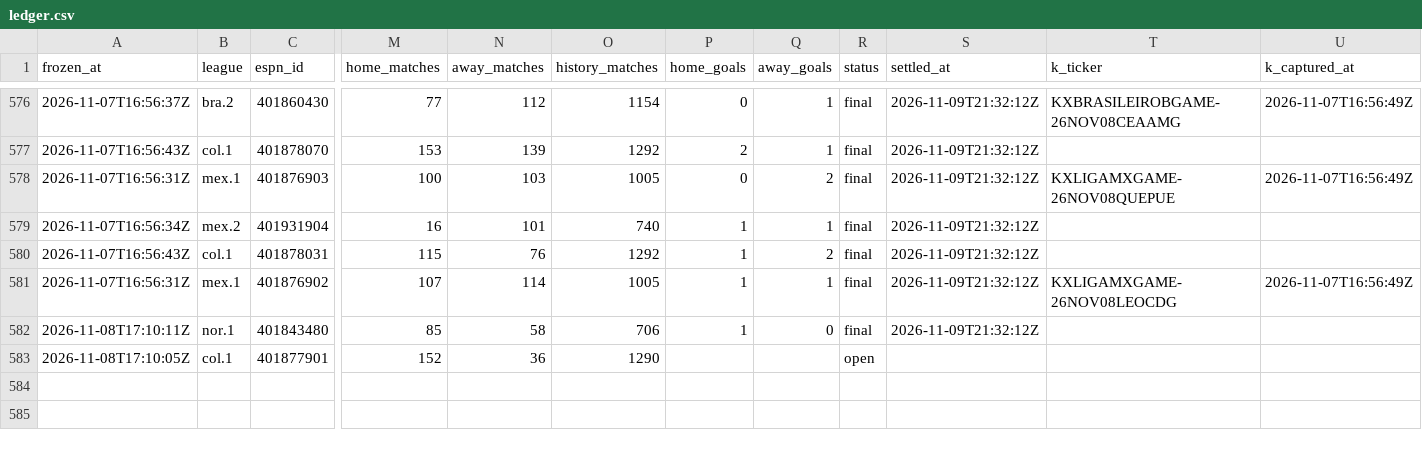
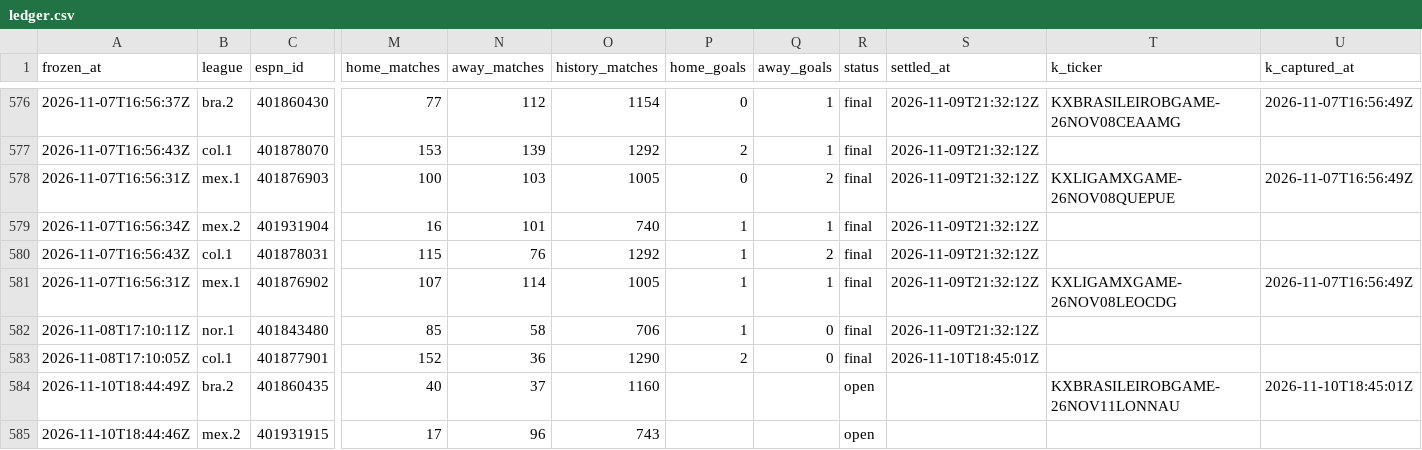
Before and after one commit to commodus67/commodus67.github.io, a CSV file: data/ledger.csv, drawn as a sheet; only a part is shown, gaps mark what is left out; rows hold the shown columns only; the diff names each change by its address in the sheet, - before the commit and + after, or states it on an @@ line.

```diff
--- a/data/ledger.csv
+++ b/data/ledger.csv
-P583 (home_goals): (empty)
+P583 (home_goals): 2
-Q583 (away_goals): (empty)
+Q583 (away_goals): 0
-R583 (status): open
+R583 (status): final
-S583 (settled_at): (empty)
+S583 (settled_at): 2026-11-10T18:45:01Z
+row 584: 2026-11-10T18:44:49Z | bra.2 | 401860435 | 40 | 37 | 1160 |  |  | open |  | KXBRASILEIROBGAME-26NOV11LONNAU | 2026-11-10T18:45:01Z
+row 585: 2026-11-10T18:44:46Z | mex.2 | 401931915 | 17 | 96 | 743 |  |  | open
```
Also changed, not shown: 3 other files.
